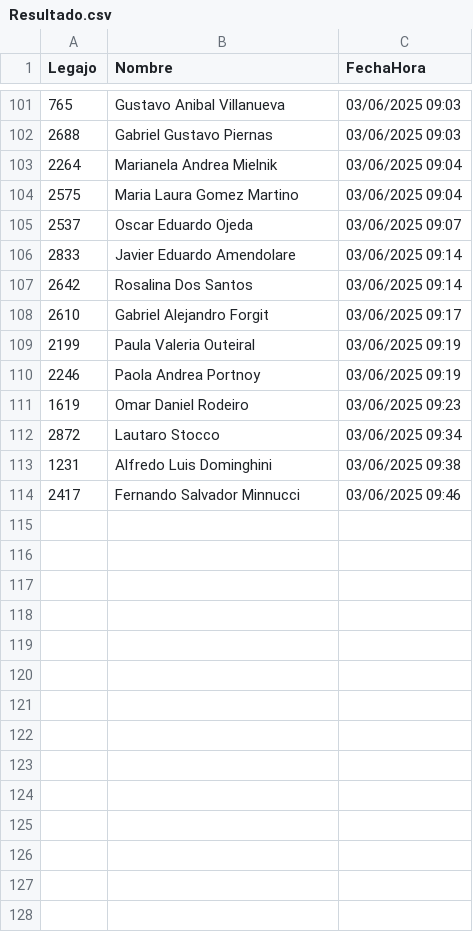
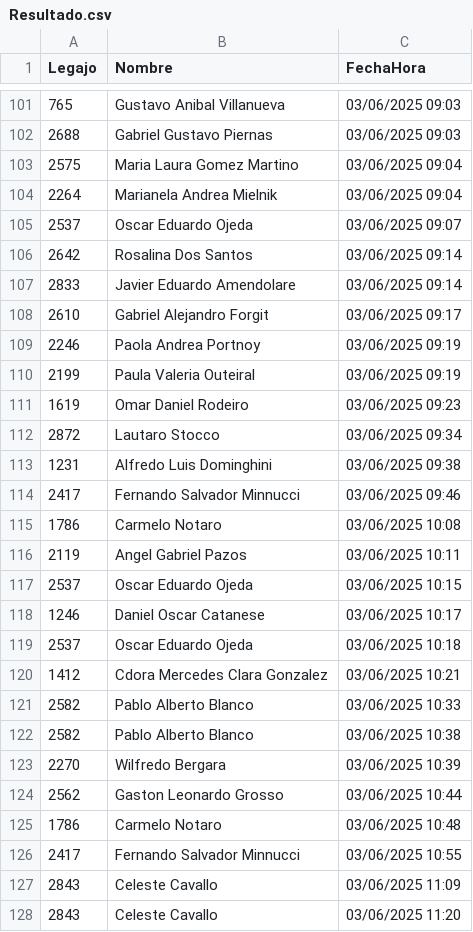
Before and after one commit to javierNuez/betafichadaapp, a CSV file: Resultado.csv, drawn as a sheet; only a part is shown, gaps mark what is left out; the diff covers the shown part only.

```diff
--- a/Resultado.csv
+++ b/Resultado.csv
@@ -102,10 +102,10 @@ Legajo,Nombre,FechaHora
 2688,Gabriel Gustavo Piernas,03/06/2025 09:03
+2575,Maria Laura Gomez Martino,03/06/2025 09:04
 2264,Marianela Andrea Mielnik,03/06/2025 09:04
-2575,Maria Laura Gomez Martino,03/06/2025 09:04
 2537,Oscar Eduardo Ojeda,03/06/2025 09:07
+2642,Rosalina Dos Santos,03/06/2025 09:14
 2833,Javier Eduardo Amendolare,03/06/2025 09:14
-2642,Rosalina Dos Santos,03/06/2025 09:14
 2610,Gabriel Alejandro Forgit,03/06/2025 09:17
+2246,Paola Andrea Portnoy,03/06/2025 09:19
 2199,Paula Valeria Outeiral,03/06/2025 09:19
-2246,Paola Andrea Portnoy,03/06/2025 09:19
 1619,Omar Daniel Rodeiro,03/06/2025 09:23
@@ -114 +114,15 @@ Legajo,Nombre,FechaHora
 2417,Fernando Salvador Minnucci,03/06/2025 09:46
+1786,Carmelo Notaro,03/06/2025 10:08
+2119,Angel Gabriel Pazos,03/06/2025 10:11
+2537,Oscar Eduardo Ojeda,03/06/2025 10:15
+1246,Daniel Oscar Catanese,03/06/2025 10:17
+2537,Oscar Eduardo Ojeda,03/06/2025 10:18
+1412,Cdora Mercedes Clara Gonzalez,03/06/2025 10:21
+2582,Pablo Alberto Blanco,03/06/2025 10:33
+2582,Pablo Alberto Blanco,03/06/2025 10:38
+2270,Wilfredo Bergara,03/06/2025 10:39
+2562,Gaston Leonardo Grosso,03/06/2025 10:44
+1786,Carmelo Notaro,03/06/2025 10:48
+2417,Fernando Salvador Minnucci,03/06/2025 10:55
+2843,Celeste Cavallo,03/06/2025 11:09
+2843,Celeste Cavallo,03/06/2025 11:20
```
Also changed, not shown: 10 moved rows elsewhere in this file, 9 other files.
